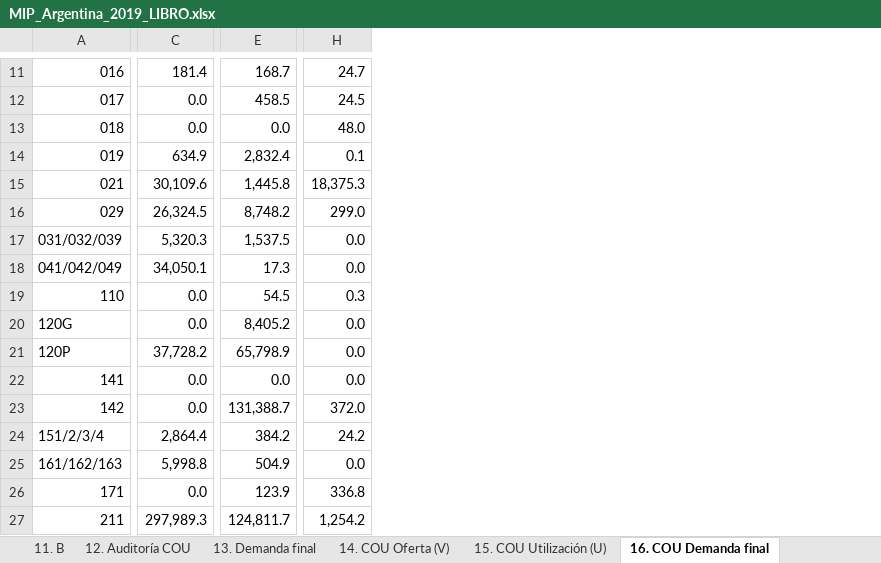
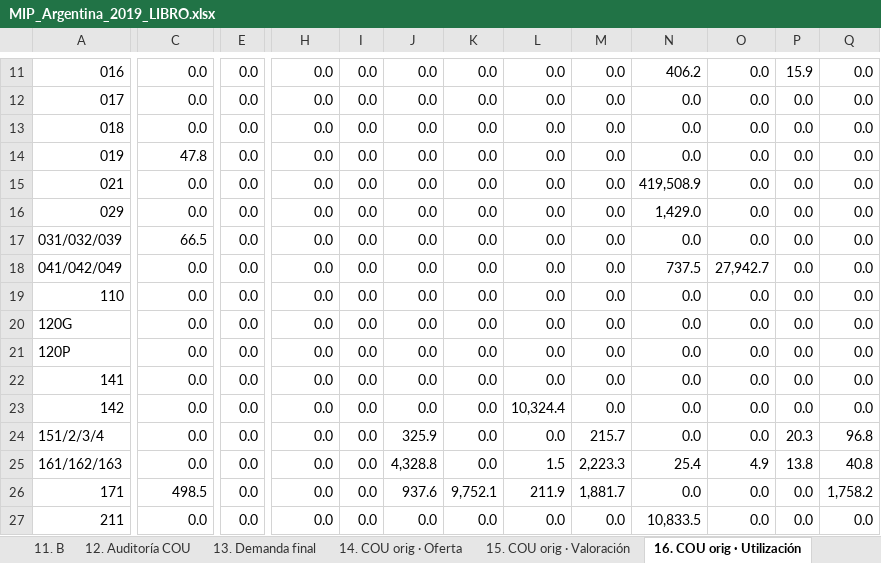
Before and after one commit to edwinpulgarin/matrices-mip, an Excel workbook: matrices/Argentina/MIP_Argentina_2019_LIBRO.xlsx, sheet 16. COU orig · Utilización, drawn as a sheet; only a part is shown, gaps mark what is left out; values as stored, in another font and other column widths than the file's, no cell formats; removed rows and columns are numbered as before the commit, all else as after; the diff covers the shown part only; the diff names each change by its address in the sheet, - before the commit and + after, or states it on an @@ line.

```diff
--- a/matrices/Argentina/MIP_Argentina_2019_LIBRO.xlsx (sheet 16. COU orig · Utilización)
+++ b/matrices/Argentina/MIP_Argentina_2019_LIBRO.xlsx (sheet 16. COU orig · Utilización)
-sheet tab: 14. COU Oferta (V)
+sheet tab: 14. COU orig · Oferta
-sheet tab: 15. COU Utilización (U)
+sheet tab: 15. COU orig · Valoración
-sheet tab: 16. COU Demanda final
+sheet tab: 16. COU orig · Utilización
-column E, rows 11-27: 168.7 | 458.5 | 0.0 | 2,832.4 | 1,445.8 | 8,748.2 | 1,537.5 | 17.3 | 54.5 | 8,405.2 | 65,798.9 | 0.0 | 131,388.7 | 384.2 | 504.9 | 123.9 | 124,811.7
+column E, rows 11-27: all 0.0
+column I, rows 11-27: all 0.0
+column J, rows 11-27: 0.0 | 0.0 | 0.0 | 0.0 | 0.0 | 0.0 | 0.0 | 0.0 | 0.0 | 0.0 | 0.0 | 0.0 | 0.0 | 325.9 | 4,328.8 | 937.6 | 0.0
+column K, rows 11-27: 0.0 | 0.0 | 0.0 | 0.0 | 0.0 | 0.0 | 0.0 | 0.0 | 0.0 | 0.0 | 0.0 | 0.0 | 0.0 | 0.0 | 0.0 | 9,752.1 | 0.0
+column L, rows 11-27: 0.0 | 0.0 | 0.0 | 0.0 | 0.0 | 0.0 | 0.0 | 0.0 | 0.0 | 0.0 | 0.0 | 0.0 | 10,324.4 | 0.0 | 1.5 | 211.9 | 0.0
+column M, rows 11-27: 0.0 | 0.0 | 0.0 | 0.0 | 0.0 | 0.0 | 0.0 | 0.0 | 0.0 | 0.0 | 0.0 | 0.0 | 0.0 | 215.7 | 2,223.3 | 1,881.7 | 0.0
+column N, rows 11-27: 406.2 | 0.0 | 0.0 | 0.0 | 419,508.9 | 1,429.0 | 0.0 | 737.5 | 0.0 | 0.0 | 0.0 | 0.0 | 0.0 | 0.0 | 25.4 | 0.0 | 10,833.5
+column O, rows 11-27: 0.0 | 0.0 | 0.0 | 0.0 | 0.0 | 0.0 | 0.0 | 27,942.7 | 0.0 | 0.0 | 0.0 | 0.0 | 0.0 | 0.0 | 4.9 | 0.0 | 0.0
+column P, rows 11-27: 15.9 | 0.0 | 0.0 | 0.0 | 0.0 | 0.0 | 0.0 | 0.0 | 0.0 | 0.0 | 0.0 | 0.0 | 0.0 | 20.3 | 13.8 | 0.0 | 0.0
+column Q, rows 11-27: 0.0 | 0.0 | 0.0 | 0.0 | 0.0 | 0.0 | 0.0 | 0.0 | 0.0 | 0.0 | 0.0 | 0.0 | 0.0 | 96.8 | 40.8 | 1,758.2 | 0.0
-C11: 181.4
+C11: 0.0
-H11: 24.7
+H11: 0.0
-H12: 24.5
+H12: 0.0
-H13: 48.0
+H13: 0.0
-C14: 634.9
+C14: 47.8
-H14: 0.1
+H14: 0.0
-C15: 30,109.6
+C15: 0.0
-H15: 18,375.3
+H15: 0.0
-C16: 26,324.5
+C16: 0.0
-H16: 299.0
+H16: 0.0
-C17: 5,320.3
+C17: 66.5
-C18: 34,050.1
+C18: 0.0
-H19: 0.3
+H19: 0.0
-C21: 37,728.2
+C21: 0.0
-H23: 372.0
+H23: 0.0
-C24: 2,864.4
+C24: 0.0
-H24: 24.2
+H24: 0.0
-C25: 5,998.8
+C25: 0.0
-C26: 0.0
+C26: 498.5
-H26: 336.8
+H26: 0.0
-C27: 297,989.3
+C27: 0.0
-H27: 1,254.2
+H27: 0.0
```
Also changed, not shown: 1 added row, 1 removed row, 92 added columns and 388 edited cells elsewhere in this sheet, sheet 15. COU orig · Valoración, sheet 14. COU orig · Oferta, sheet Índice, sheet 13. Demanda final, other sheet tabs, cell formats, matrices/Argentina/MIP_Argentina_2018_LIBRO.xlsx, matrices/Argentina/MIP_Argentina_2020_LIBRO.xlsx, 37 other files.
